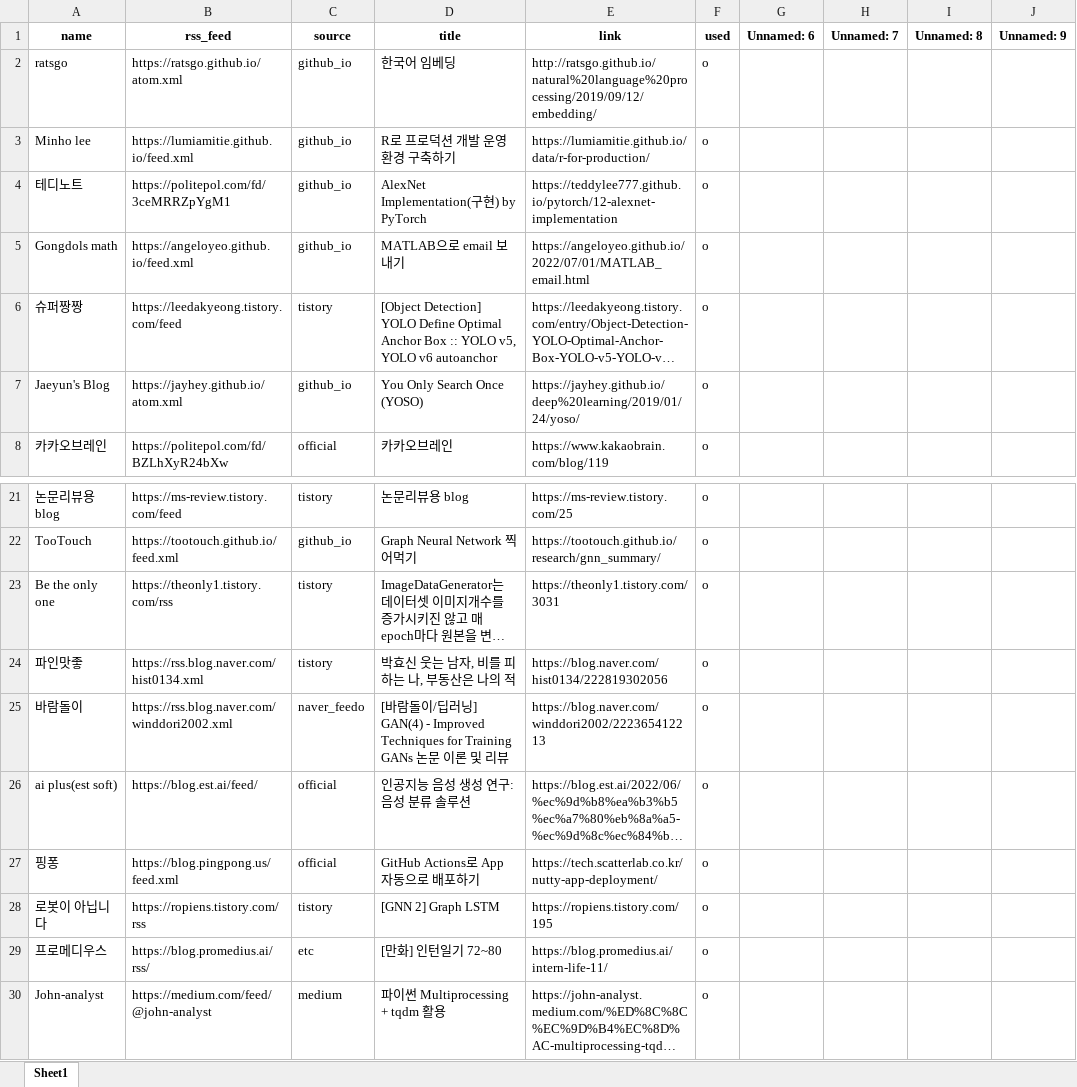
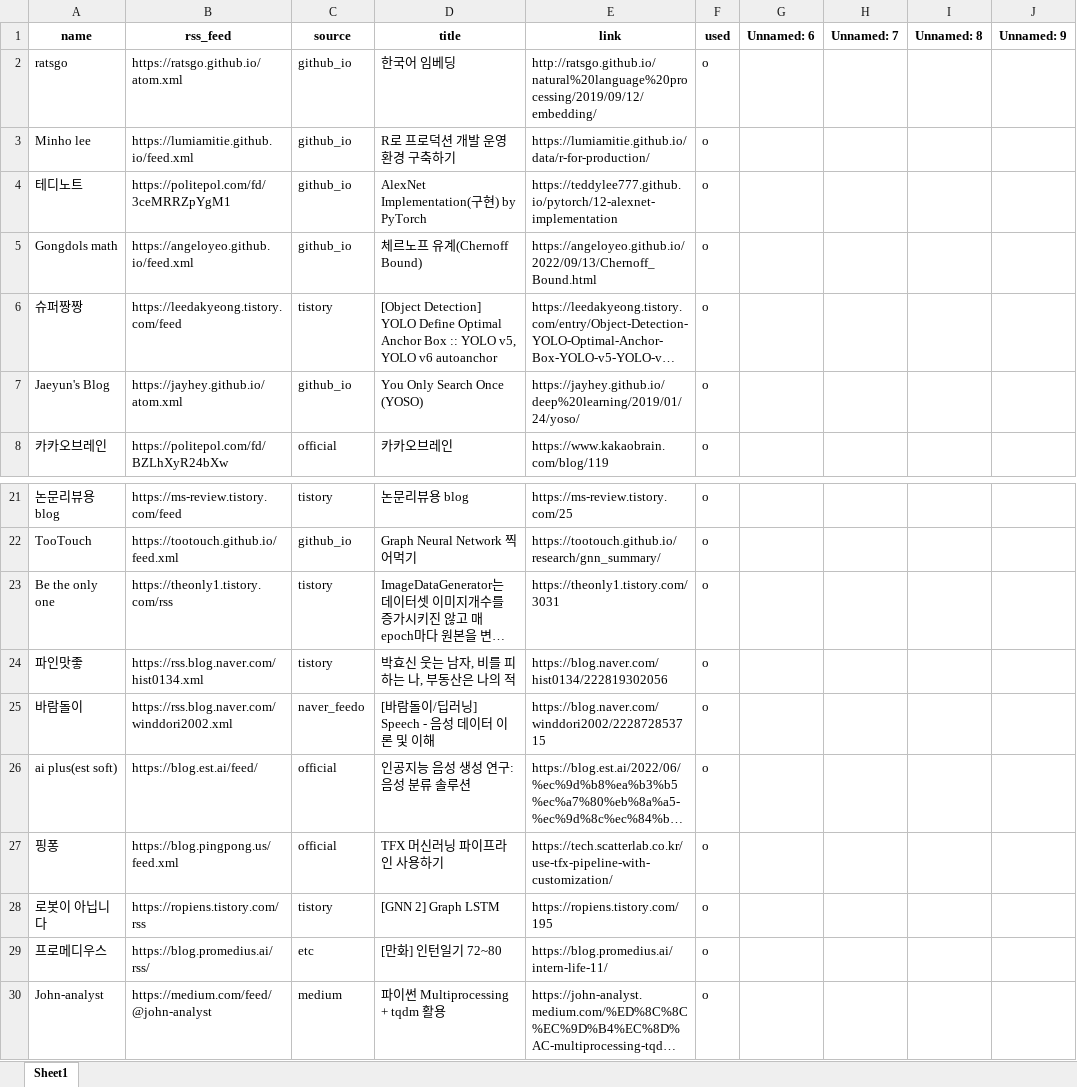
Before and after one commit to ainsuotain/today-mlblog-bot, an Excel workbook: Blogs_used_list.xlsx, sheet Sheet1, drawn as a sheet; only a part is shown, gaps mark what is left out; long unchanged cells end in …; values as stored, in another font and other column widths than the file's, no borders; the diff names each change by its address in the sheet, - before the commit and + after, or states it on an @@ line.

Commit message:
Auto - Update data with bot!

```diff
--- a/Blogs_used_list.xlsx (sheet Sheet1)
+++ b/Blogs_used_list.xlsx (sheet Sheet1)
-D5 (title): MATLAB으로 email 보내기
+D5 (title): 체르노프 유계(Chernoff Bound)
-E5 (link): https://angeloyeo.github.io/2022/07/01/MATLAB_email.html
+E5 (link): https://angeloyeo.github.io/2022/09/13/Chernoff_Bound.html
-D25 (title): …닝] GAN(4) - Improved Techniques for Training GANs 논문 이론 및 리뷰
+D25 (title): …닝] Speech - 음성 데이터 이론 및 이해
-E25 (link): https://blog.naver.com/winddori2002/222365412213
+E25 (link): https://blog.naver.com/winddori2002/222872853715
-D27 (title): GitHub Actions로 App 자동으로 배포하기
+D27 (title): TFX 머신러닝 파이프라인 사용하기
-E27 (link): https://tech.scatterlab.co.kr/nutty-app-deployment/
+E27 (link): https://tech.scatterlab.co.kr/use-tfx-pipeline-with-customization/
```
Also changed, not shown: 1 other file.
